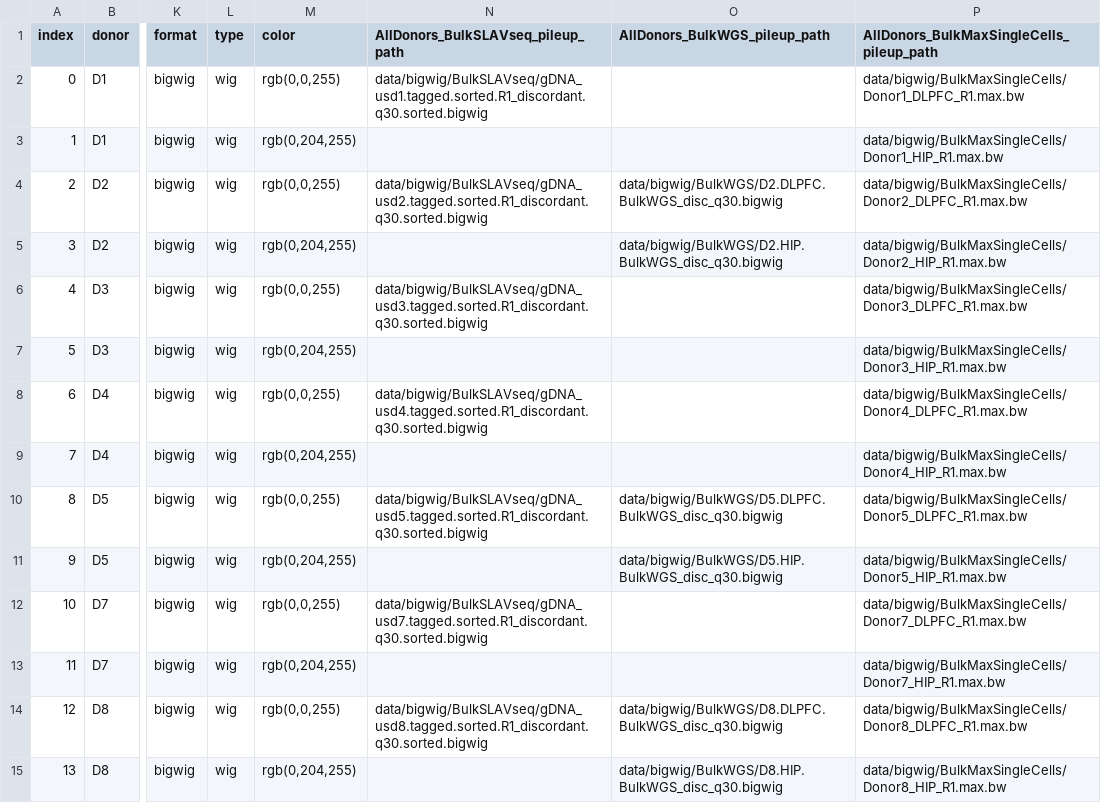
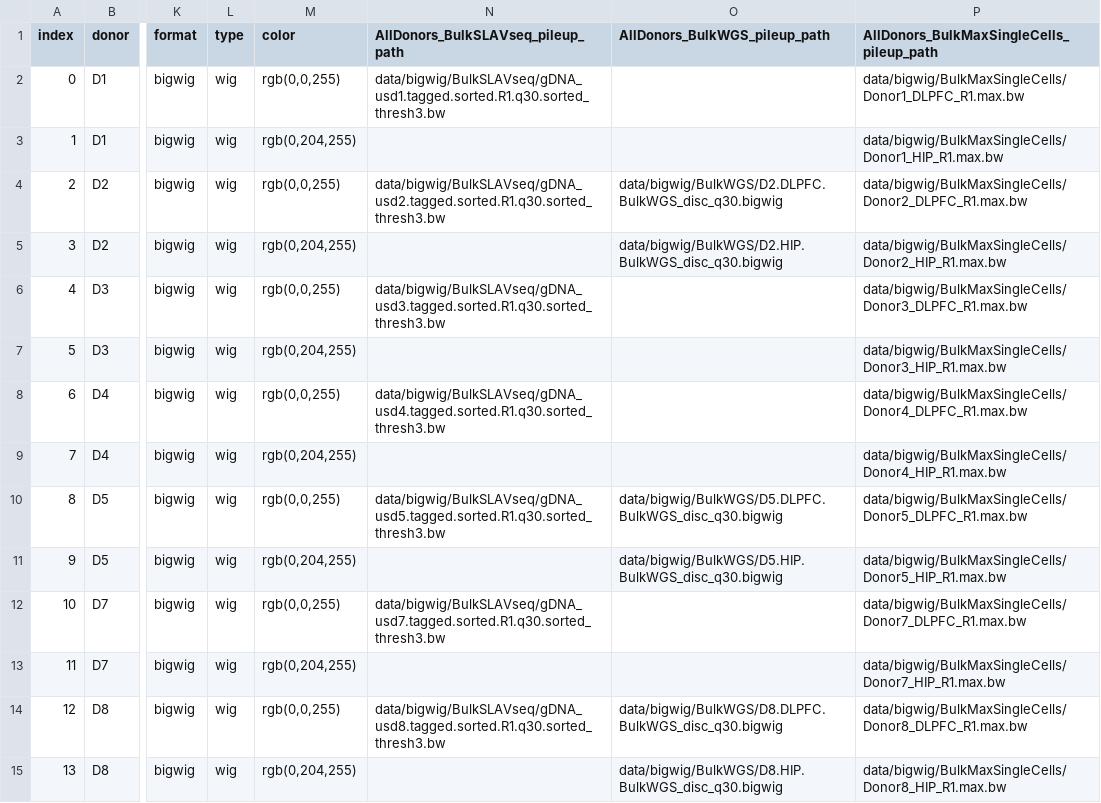
Before and after one commit to mukamel-lab/slavseq_browser, a CSV file: config/donors_IGVconfig.csv, drawn as a sheet; only a part is shown, gaps mark what is left out; the diff covers the shown part only; the diff names each change by its address in the sheet, - before the commit and + after, or states it on an @@ line.

Commit message:
Update single cells

```diff
--- a/config/donors_IGVconfig.csv
+++ b/config/donors_IGVconfig.csv
-N2: data/bigwig/BulkSLAVseq/gDNA_usd1.tagged.sorted.R1_discordant.q30.sorted.bigwig
+N2: data/bigwig/BulkSLAVseq/gDNA_usd1.tagged.sorted.R1.q30.sorted_thresh3.bw
-N4: data/bigwig/BulkSLAVseq/gDNA_usd2.tagged.sorted.R1_discordant.q30.sorted.bigwig
+N4: data/bigwig/BulkSLAVseq/gDNA_usd2.tagged.sorted.R1.q30.sorted_thresh3.bw
-N6: data/bigwig/BulkSLAVseq/gDNA_usd3.tagged.sorted.R1_discordant.q30.sorted.bigwig
+N6: data/bigwig/BulkSLAVseq/gDNA_usd3.tagged.sorted.R1.q30.sorted_thresh3.bw
-N8: data/bigwig/BulkSLAVseq/gDNA_usd4.tagged.sorted.R1_discordant.q30.sorted.bigwig
+N8: data/bigwig/BulkSLAVseq/gDNA_usd4.tagged.sorted.R1.q30.sorted_thresh3.bw
-N10: data/bigwig/BulkSLAVseq/gDNA_usd5.tagged.sorted.R1_discordant.q30.sorted.bigwig
+N10: data/bigwig/BulkSLAVseq/gDNA_usd5.tagged.sorted.R1.q30.sorted_thresh3.bw
-N12: data/bigwig/BulkSLAVseq/gDNA_usd7.tagged.sorted.R1_discordant.q30.sorted.bigwig
+N12: data/bigwig/BulkSLAVseq/gDNA_usd7.tagged.sorted.R1.q30.sorted_thresh3.bw
-N14: data/bigwig/BulkSLAVseq/gDNA_usd8.tagged.sorted.R1_discordant.q30.sorted.bigwig
+N14: data/bigwig/BulkSLAVseq/gDNA_usd8.tagged.sorted.R1.q30.sorted_thresh3.bw
```
Also changed, not shown: 47 edited cells elsewhere in this file, 7 other files.
